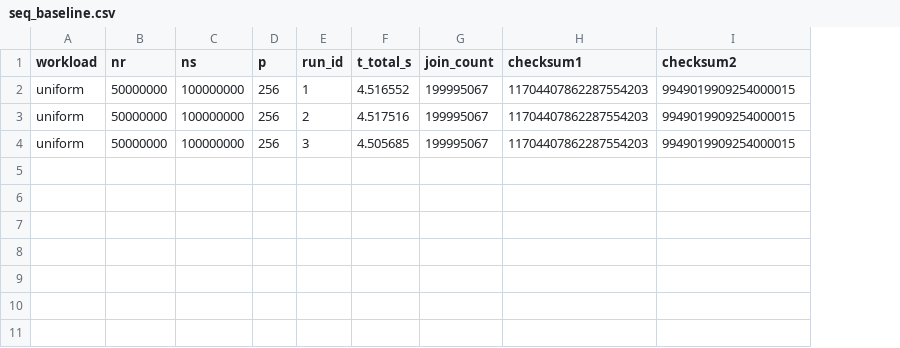
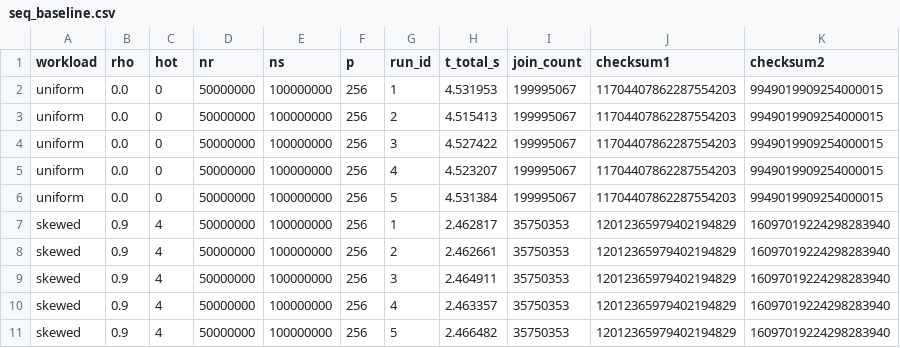
Before and after one commit to gabriele-marsili/parallel_project, a CSV file: module_4/results/cluster/seq_baseline.csv, drawn as a sheet; addresses are those after the commit; the diff names each change by its address in the sheet, - before the commit and + after, or states it on an @@ line.

```diff
--- a/module_4/results/cluster/seq_baseline.csv
+++ b/module_4/results/cluster/seq_baseline.csv
+column B (rho), rows 2-4: all 0.0
+column C (hot), rows 2-4: all 0
-H2 (t_total_s): 4.516552
+H2 (t_total_s): 4.531953
-H3 (t_total_s): 4.517516
+H3 (t_total_s): 4.515413
-H4 (t_total_s): 4.505685
+H4 (t_total_s): 4.527422
+row 5: uniform | 0.0 | 0 | 50000000 | 100000000 | 256 | 4 | 4.523207 | 199995067 | 11704407862287554203 | 9949019909254000015
+row 6: uniform | 0.0 | 0 | 50000000 | 100000000 | 256 | 5 | 4.531384 | 199995067 | 11704407862287554203 | 9949019909254000015
+row 7: skewed | 0.9 | 4 | 50000000 | 100000000 | 256 | 1 | 2.462817 | 35750353 | 12012365979402194829 | 16097019224298283940
+row 8: skewed | 0.9 | 4 | 50000000 | 100000000 | 256 | 2 | 2.462661 | 35750353 | 12012365979402194829 | 16097019224298283940
+row 9: skewed | 0.9 | 4 | 50000000 | 100000000 | 256 | 3 | 2.464911 | 35750353 | 12012365979402194829 | 16097019224298283940
+row 10: skewed | 0.9 | 4 | 50000000 | 100000000 | 256 | 4 | 2.463357 | 35750353 | 12012365979402194829 | 16097019224298283940
+row 11: skewed | 0.9 | 4 | 50000000 | 100000000 | 256 | 5 | 2.466482 | 35750353 | 12012365979402194829 | 16097019224298283940
```
Also changed, not shown: 12 other files.
